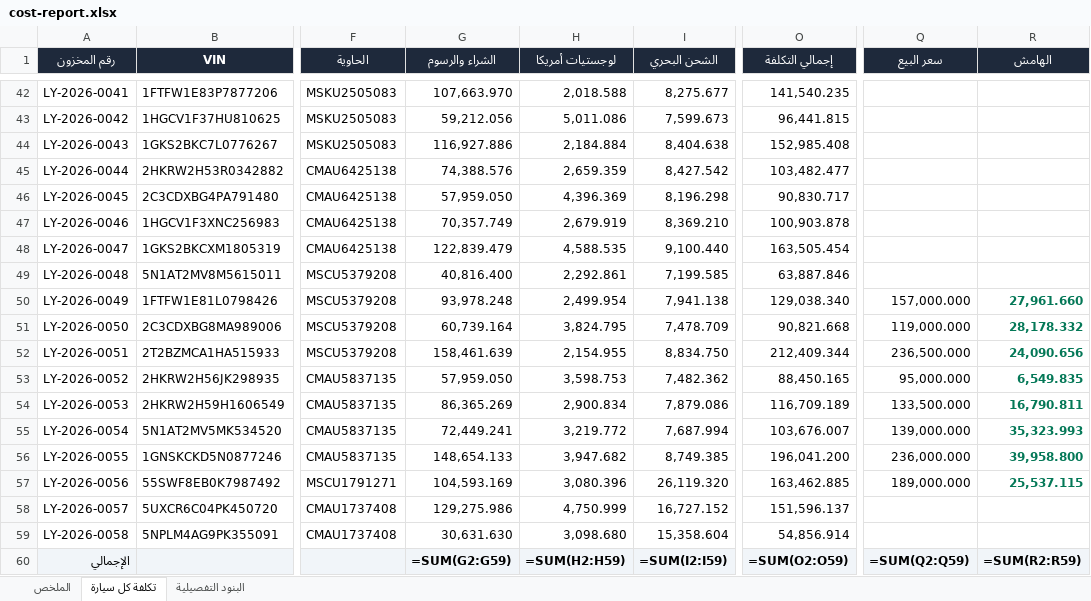
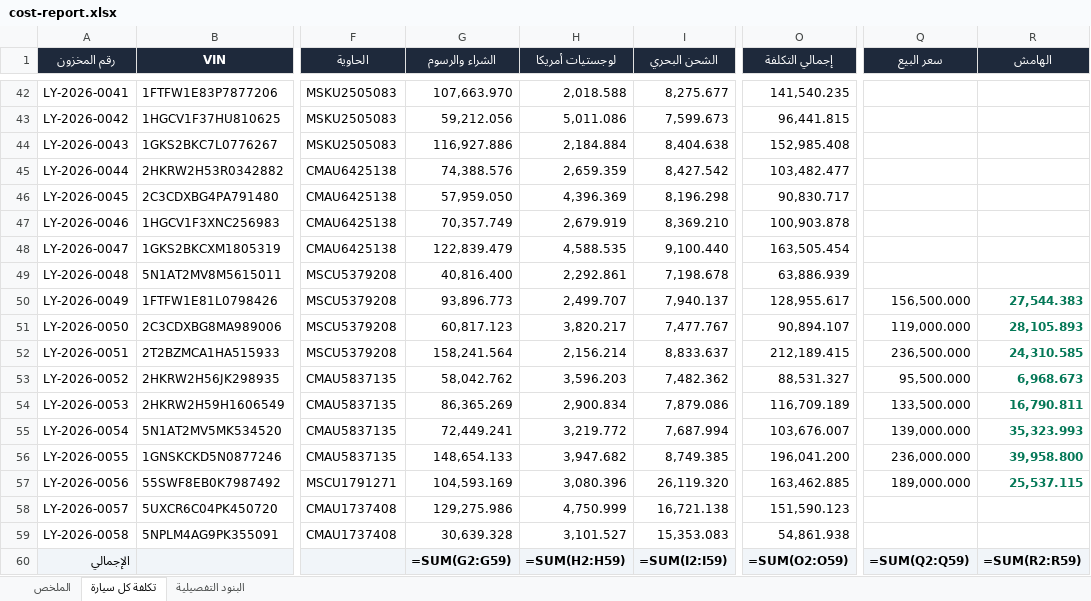
Before and after one commit to moaidshubana-eng/Ex-Libya, an Excel workbook: car-auction/docs/samples/cost-report.xlsx, sheet تكلفة كل سيارة, drawn as a sheet; only a part is shown, gaps mark what is left out; values as stored, in another font and other column widths than the file's, no borders; formulas without a stored value are shown as written; the diff covers the shown part only; the diff names each change by its address in the sheet, - before the commit and + after, or states it on an @@ line.

```diff
--- a/car-auction/docs/samples/cost-report.xlsx (sheet تكلفة كل سيارة)
+++ b/car-auction/docs/samples/cost-report.xlsx (sheet تكلفة كل سيارة)
-I49 (الشحن البحري): 7,199.585
+I49 (الشحن البحري): 7,198.678
-O49 (إجمالي التكلفة): 63,887.846
+O49 (إجمالي التكلفة): 63,886.939
-G50 (الشراء والرسوم): 93,978.248
+G50 (الشراء والرسوم): 93,896.773
-H50 (لوجستيات أمريكا): 2,499.954
+H50 (لوجستيات أمريكا): 2,499.707
-I50 (الشحن البحري): 7,941.138
+I50 (الشحن البحري): 7,940.137
-O50 (إجمالي التكلفة): 129,038.340
+O50 (إجمالي التكلفة): 128,955.617
-Q50 (سعر البيع): 157,000.000
+Q50 (سعر البيع): 156,500.000
-R50 (الهامش): 27,961.660
+R50 (الهامش): 27,544.383
-G51 (الشراء والرسوم): 60,739.164
+G51 (الشراء والرسوم): 60,817.123
-H51 (لوجستيات أمريكا): 3,824.795
+H51 (لوجستيات أمريكا): 3,820.217
-I51 (الشحن البحري): 7,478.709
+I51 (الشحن البحري): 7,477.767
-O51 (إجمالي التكلفة): 90,821.668
+O51 (إجمالي التكلفة): 90,894.107
-R51 (الهامش): 28,178.332
+R51 (الهامش): 28,105.893
-G52 (الشراء والرسوم): 158,461.639
+G52 (الشراء والرسوم): 158,241.564
-H52 (لوجستيات أمريكا): 2,154.955
+H52 (لوجستيات أمريكا): 2,156.214
-I52 (الشحن البحري): 8,834.750
+I52 (الشحن البحري): 8,833.637
-O52 (إجمالي التكلفة): 212,409.344
+O52 (إجمالي التكلفة): 212,189.415
-R52 (الهامش): 24,090.656
+R52 (الهامش): 24,310.585
-G53 (الشراء والرسوم): 57,959.050
+G53 (الشراء والرسوم): 58,042.762
-H53 (لوجستيات أمريكا): 3,598.753
+H53 (لوجستيات أمريكا): 3,596.203
-O53 (إجمالي التكلفة): 88,450.165
+O53 (إجمالي التكلفة): 88,531.327
-Q53 (سعر البيع): 95,000.000
+Q53 (سعر البيع): 95,500.000
-R53 (الهامش): 6,549.835
+R53 (الهامش): 6,968.673
-I58 (الشحن البحري): 16,727.152
+I58 (الشحن البحري): 16,721.138
-O58 (إجمالي التكلفة): 151,596.137
+O58 (إجمالي التكلفة): 151,590.123
-G59 (الشراء والرسوم): 30,631.630
+G59 (الشراء والرسوم): 30,639.328
-H59 (لوجستيات أمريكا): 3,098.680
+H59 (لوجستيات أمريكا): 3,101.527
-I59 (الشحن البحري): 15,358.604
+I59 (الشحن البحري): 15,353.083
-O59 (إجمالي التكلفة): 54,856.914
+O59 (إجمالي التكلفة): 54,861.938
```
Also changed, not shown: 78 edited cells elsewhere in this sheet, sheet البنود التفصيلية, sheet الملخص, 31 other files.
